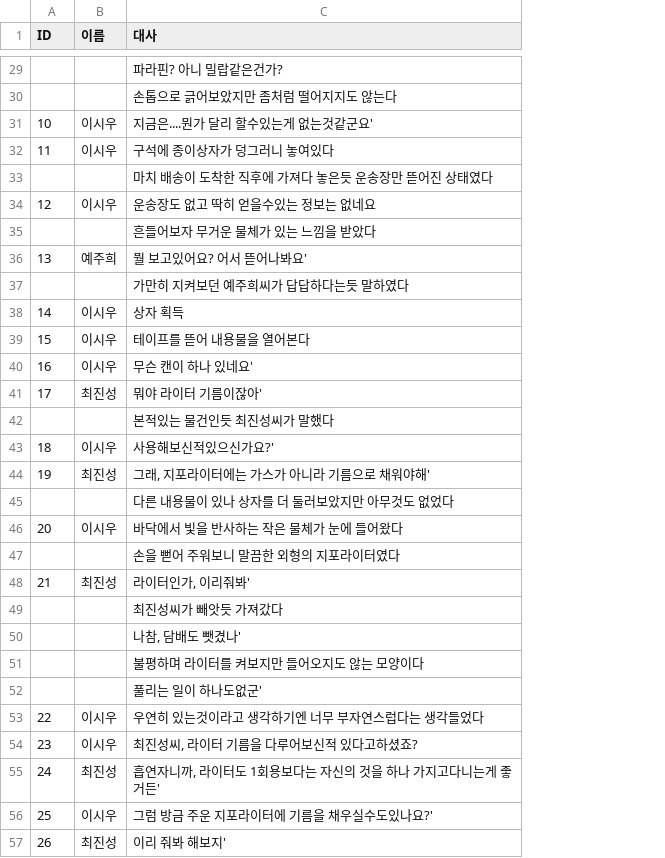
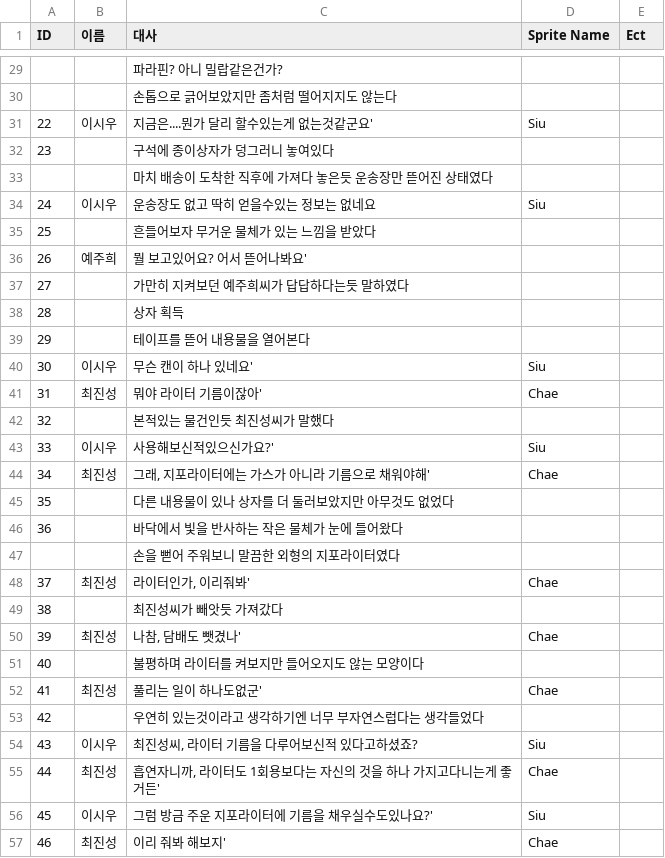
Before and after one commit to ikjun811/TeamProject_NKBLIJ, a CSV file: Assets/Resources/scrpt_5F_startroom.csv, drawn as a sheet; only a part is shown, gaps mark what is left out; the diff covers the shown part only; the diff names each change by its address in the sheet, - before the commit and + after, or states it on an @@ line.

```diff
--- a/Assets/Resources/scrpt_5F_startroom.csv
+++ b/Assets/Resources/scrpt_5F_startroom.csv
+column D (Sprite Name), rows 31-57: Siu |  |  | Siu |  |  |  |  |  | Siu | Chae |  | Siu | Chae |  |  |  | Chae |  | Chae |  | Chae |  | Siu | Chae | Siu | Chae
+column E (Ect), empty
-A31 (ID): 10
+A31 (ID): 22
-A32 (ID): 11
+A32 (ID): 23
-B32 (이름): 이시우
+B32 (이름): (empty)
-A34 (ID): 12
+A34 (ID): 24
-A35 (ID): (empty)
+A35 (ID): 25
-A36 (ID): 13
+A36 (ID): 26
-A37 (ID): (empty)
+A37 (ID): 27
-A38 (ID): 14
+A38 (ID): 28
-B38:B39 (이름): 이시우
+B38:B39 (이름): (empty)
-A39 (ID): 15
+A39 (ID): 29
-A40 (ID): 16
+A40 (ID): 30
-A41 (ID): 17
+A41 (ID): 31
-A42 (ID): (empty)
+A42 (ID): 32
-A43 (ID): 18
+A43 (ID): 33
-A44 (ID): 19
+A44 (ID): 34
-A45 (ID): (empty)
+A45 (ID): 35
-A46 (ID): 20
+A46 (ID): 36
-B46 (이름): 이시우
+B46 (이름): (empty)
-A48 (ID): 21
+A48 (ID): 37
-A49 (ID): (empty)
+A49 (ID): 38
-A50 (ID): (empty)
+A50 (ID): 39
-B50 (이름): (empty)
+B50 (이름): 최진성
-A51 (ID): (empty)
+A51 (ID): 40
-A52 (ID): (empty)
+A52 (ID): 41
-B52 (이름): (empty)
+B52 (이름): 최진성
-A53 (ID): 22
+A53 (ID): 42
-B53 (이름): 이시우
+B53 (이름): (empty)
-A54 (ID): 23
+A54 (ID): 43
-A55 (ID): 24
+A55 (ID): 44
-A56 (ID): 25
+A56 (ID): 45
-A57 (ID): 26
+A57 (ID): 46
```
Also changed, not shown: 3 added rows, 3 removed rows and 58 edited cells elsewhere in this file, 15 other files.
